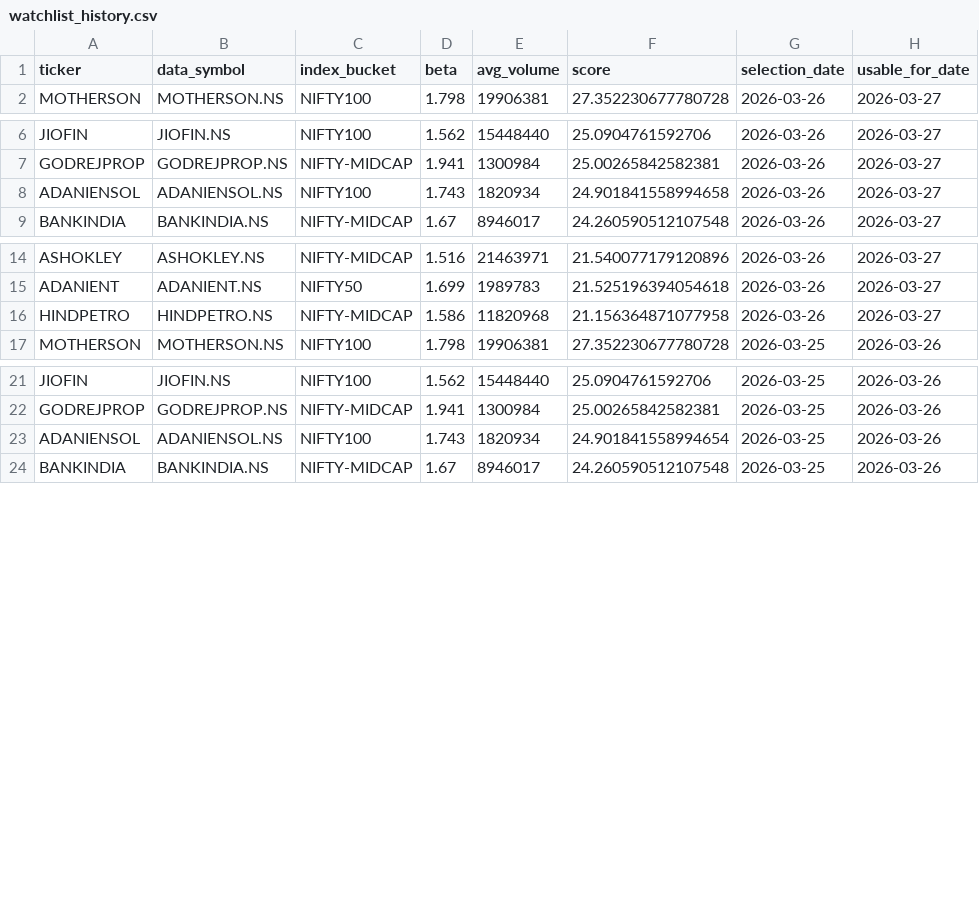
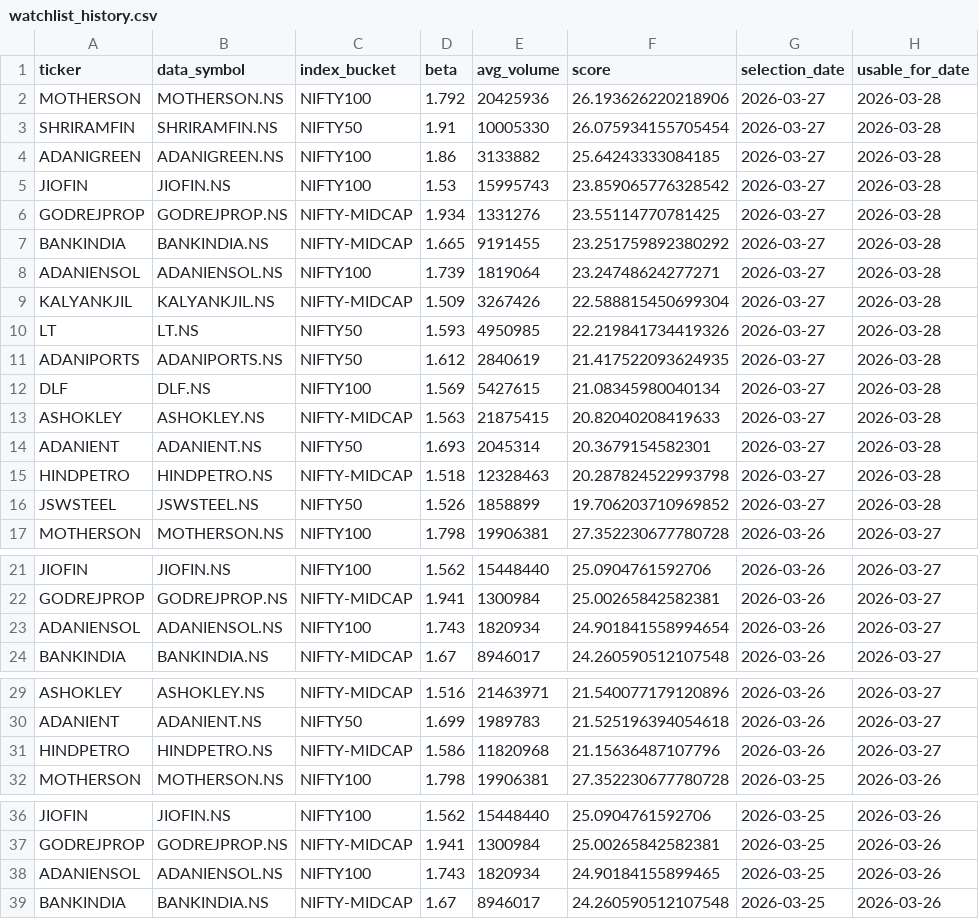
Before and after one commit to arun906/ScalpingApp, a CSV file: watchlist_history.csv, drawn as a sheet; only a part is shown, gaps mark what is left out.

```diff
--- a/watchlist_history.csv
+++ b/watchlist_history.csv
@@ -1,2 +1,17 @@
 ticker,data_symbol,index_bucket,beta,avg_volume,score,selection_date,usable_for_date
+MOTHERSON,MOTHERSON.NS,NIFTY100,1.792,20425936,26.193626220218906,2026-03-27,2026-03-28
+SHRIRAMFIN,SHRIRAMFIN.NS,NIFTY50,1.91,10005330,26.075934155705454,2026-03-27,2026-03-28
+ADANIGREEN,ADANIGREEN.NS,NIFTY100,1.86,3133882,25.64243333084185,2026-03-27,2026-03-28
+JIOFIN,JIOFIN.NS,NIFTY100,1.53,15995743,23.859065776328542,2026-03-27,2026-03-28
+GODREJPROP,GODREJPROP.NS,NIFTY-MIDCAP,1.934,1331276,23.55114770781425,2026-03-27,2026-03-28
+BANKINDIA,BANKINDIA.NS,NIFTY-MIDCAP,1.665,9191455,23.251759892380292,2026-03-27,2026-03-28
+ADANIENSOL,ADANIENSOL.NS,NIFTY100,1.739,1819064,23.24748624277271,2026-03-27,2026-03-28
+KALYANKJIL,KALYANKJIL.NS,NIFTY-MIDCAP,1.509,3267426,22.588815450699304,2026-03-27,2026-03-28
+LT,LT.NS,NIFTY50,1.593,4950985,22.219841734419326,2026-03-27,2026-03-28
+ADANIPORTS,ADANIPORTS.NS,NIFTY50,1.612,2840619,21.417522093624935,2026-03-27,2026-03-28
+DLF,DLF.NS,NIFTY100,1.569,5427615,21.08345980040134,2026-03-27,2026-03-28
+ASHOKLEY,ASHOKLEY.NS,NIFTY-MIDCAP,1.563,21875415,20.82040208419633,2026-03-27,2026-03-28
+ADANIENT,ADANIENT.NS,NIFTY50,1.693,2045314,20.3679154582301,2026-03-27,2026-03-28
+HINDPETRO,HINDPETRO.NS,NIFTY-MIDCAP,1.518,12328463,20.287824522993798,2026-03-27,2026-03-28
+JSWSTEEL,JSWSTEEL.NS,NIFTY50,1.526,1858899,19.706203710969852,2026-03-27,2026-03-28
 MOTHERSON,MOTHERSON.NS,NIFTY100,1.798,19906381,27.352230677780728,2026-03-26,2026-03-27
@@ -7,3 +22,3 @@ JIOFIN,JIOFIN.NS,NIFTY100,1.562,15448440,25.0904761592706,2026-03-26,2026-03-27
 GODREJPROP,GODREJPROP.NS,NIFTY-MIDCAP,1.941,1300984,25.00265842582381,2026-03-26,2026-03-27
-ADANIENSOL,ADANIENSOL.NS,NIFTY100,1.743,1820934,24.901841558994658,2026-03-26,2026-03-27
+ADANIENSOL,ADANIENSOL.NS,NIFTY100,1.743,1820934,24.901841558994654,2026-03-26,2026-03-27
 BANKINDIA,BANKINDIA.NS,NIFTY-MIDCAP,1.67,8946017,24.260590512107548,2026-03-26,2026-03-27
@@ -15,3 +30,3 @@ ASHOKLEY,ASHOKLEY.NS,NIFTY-MIDCAP,1.516,21463971,21.540077179120896,2026-03-26,2
 ADANIENT,ADANIENT.NS,NIFTY50,1.699,1989783,21.525196394054618,2026-03-26,2026-03-27
-HINDPETRO,HINDPETRO.NS,NIFTY-MIDCAP,1.586,11820968,21.156364871077958,2026-03-26,2026-03-27
+HINDPETRO,HINDPETRO.NS,NIFTY-MIDCAP,1.586,11820968,21.15636487107796,2026-03-26,2026-03-27
 MOTHERSON,MOTHERSON.NS,NIFTY100,1.798,19906381,27.352230677780728,2026-03-25,2026-03-26
@@ -22,3 +37,3 @@ JIOFIN,JIOFIN.NS,NIFTY100,1.562,15448440,25.0904761592706,2026-03-25,2026-03-26
 GODREJPROP,GODREJPROP.NS,NIFTY-MIDCAP,1.941,1300984,25.00265842582381,2026-03-25,2026-03-26
-ADANIENSOL,ADANIENSOL.NS,NIFTY100,1.743,1820934,24.901841558994654,2026-03-25,2026-03-26
+ADANIENSOL,ADANIENSOL.NS,NIFTY100,1.743,1820934,24.90184155899465,2026-03-25,2026-03-26
 BANKINDIA,BANKINDIA.NS,NIFTY-MIDCAP,1.67,8946017,24.260590512107548,2026-03-25,2026-03-26
```
Also changed, not shown: active_watchlist.csv.
